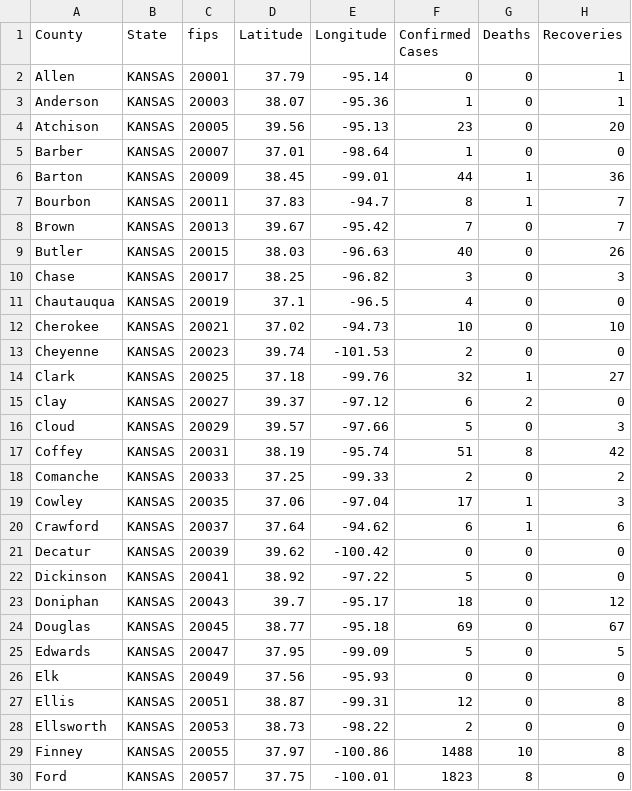
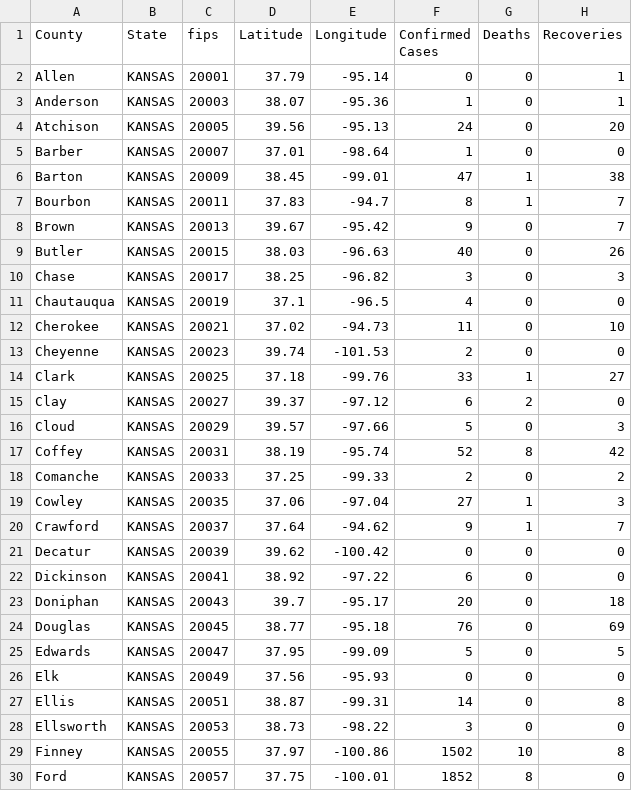
Before and after one commit to ThanatoSohne/COVID-19-Visual-Tool, a CSV file: Web Scraped Docs/US States/COVID-19_cases_ksWiki.csv, drawn as a sheet; only a part is shown; the diff covers the shown part only.

Commit message:
updated as of 6/11/20

```diff
--- a/Web Scraped Docs/US States/COVID-19_cases_ksWiki.csv
+++ b/Web Scraped Docs/US States/COVID-19_cases_ksWiki.csv
@@ -3,7 +3,7 @@ Allen,KANSAS,20001,37.79,-95.14,0,0,1
 Anderson,KANSAS,20003,38.07,-95.36,1,0,1
-Atchison,KANSAS,20005,39.56,-95.13,23,0,20
+Atchison,KANSAS,20005,39.56,-95.13,24,0,20
 Barber,KANSAS,20007,37.01,-98.64,1,0,0
-Barton,KANSAS,20009,38.45,-99.01,44,1,36
+Barton,KANSAS,20009,38.45,-99.01,47,1,38
 Bourbon,KANSAS,20011,37.83,-94.7,8,1,7
-Brown,KANSAS,20013,39.67,-95.42,7,0,7
+Brown,KANSAS,20013,39.67,-95.42,9,0,7
 Butler,KANSAS,20015,38.03,-96.63,40,0,26
@@ -11,20 +11,20 @@ Chase,KANSAS,20017,38.25,-96.82,3,0,3
 Chautauqua,KANSAS,20019,37.1,-96.5,4,0,0
-Cherokee,KANSAS,20021,37.02,-94.73,10,0,10
+Cherokee,KANSAS,20021,37.02,-94.73,11,0,10
 Cheyenne,KANSAS,20023,39.74,-101.53,2,0,0
-Clark,KANSAS,20025,37.18,-99.76,32,1,27
+Clark,KANSAS,20025,37.18,-99.76,33,1,27
 Clay,KANSAS,20027,39.37,-97.12,6,2,0
 Cloud,KANSAS,20029,39.57,-97.66,5,0,3
-Coffey,KANSAS,20031,38.19,-95.74,51,8,42
+Coffey,KANSAS,20031,38.19,-95.74,52,8,42
 Comanche,KANSAS,20033,37.25,-99.33,2,0,2
-Cowley,KANSAS,20035,37.06,-97.04,17,1,3
-Crawford,KANSAS,20037,37.64,-94.62,6,1,6
+Cowley,KANSAS,20035,37.06,-97.04,27,1,3
+Crawford,KANSAS,20037,37.64,-94.62,9,1,7
 Decatur,KANSAS,20039,39.62,-100.42,0,0,0
-Dickinson,KANSAS,20041,38.92,-97.22,5,0,0
-Doniphan,KANSAS,20043,39.7,-95.17,18,0,12
-Douglas,KANSAS,20045,38.77,-95.18,69,0,67
+Dickinson,KANSAS,20041,38.92,-97.22,6,0,0
+Doniphan,KANSAS,20043,39.7,-95.17,20,0,18
+Douglas,KANSAS,20045,38.77,-95.18,76,0,69
 Edwards,KANSAS,20047,37.95,-99.09,5,0,5
 Elk,KANSAS,20049,37.56,-95.93,0,0,0
-Ellis,KANSAS,20051,38.87,-99.31,12,0,8
-Ellsworth,KANSAS,20053,38.73,-98.22,2,0,0
-Finney,KANSAS,20055,37.97,-100.86,1488,10,8
-Ford,KANSAS,20057,37.75,-100.01,1823,8,0
+Ellis,KANSAS,20051,38.87,-99.31,14,0,8
+Ellsworth,KANSAS,20053,38.73,-98.22,3,0,0
+Finney,KANSAS,20055,37.97,-100.86,1502,10,8
+Ford,KANSAS,20057,37.75,-100.01,1852,8,0
```
Also changed, not shown: 55 edited cells elsewhere in this file.
